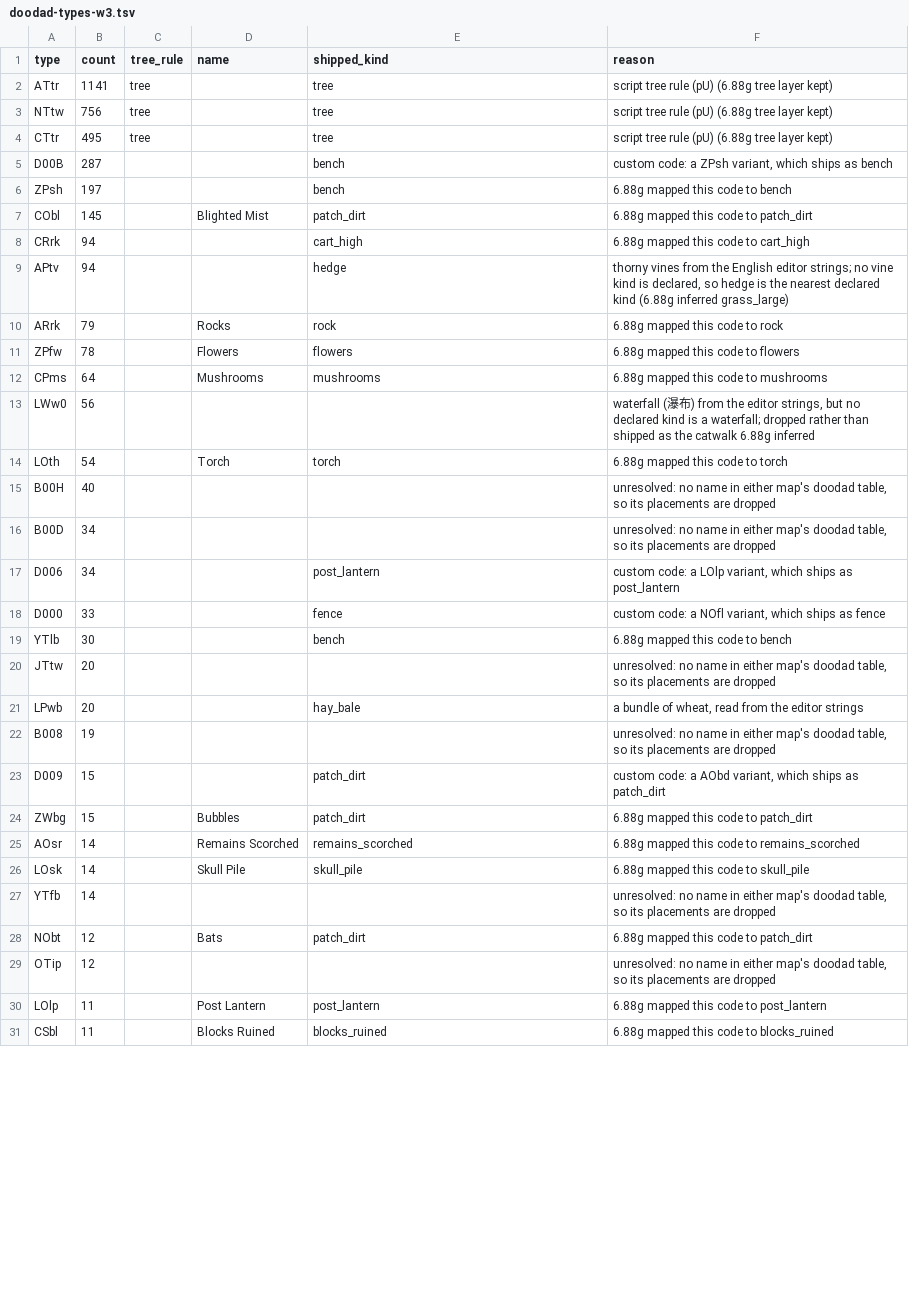
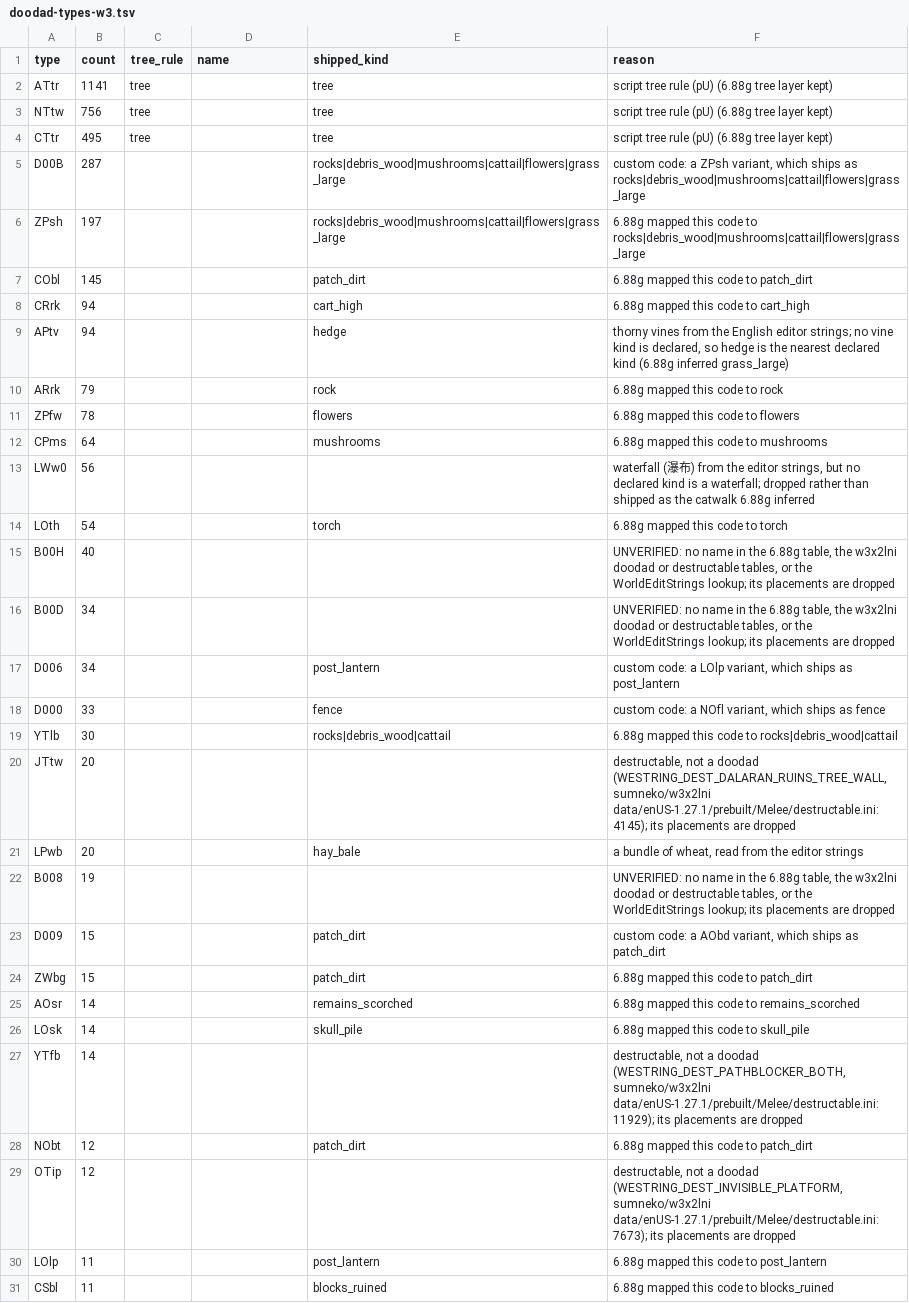
Before and after one commit to lanmower/oscraft, a TSV file: scenarios/moba/doodad-types-w3.tsv, drawn as a sheet; only a part is shown; the diff covers the shown part only.

```diff
--- a/scenarios/moba/doodad-types-w3.tsv
+++ b/scenarios/moba/doodad-types-w3.tsv
@@ -4,28 +4,28 @@ NTtw	756	tree		tree	script tree rule (pU) (6.88g tree layer kept)
 CTtr	495	tree		tree	script tree rule (pU) (6.88g tree layer kept)
-D00B	287			bench	custom code: a ZPsh variant, which ships as bench
-ZPsh	197			bench	6.88g mapped this code to bench
-CObl	145		Blighted Mist	patch_dirt	6.88g mapped this code to patch_dirt
+D00B	287			rocks|debris_wood|mushrooms|cattail|flowers|grass_large	custom code: a ZPsh variant, which ships as rocks|debris_wood|mushrooms|cattail|flowers|grass_large
+ZPsh	197			rocks|debris_wood|mushrooms|cattail|flowers|grass_large	6.88g mapped this code to rocks|debris_wood|mushrooms|cattail|flowers|grass_large
+CObl	145			patch_dirt	6.88g mapped this code to patch_dirt
 CRrk	94			cart_high	6.88g mapped this code to cart_high
 APtv	94			hedge	thorny vines from the English editor strings; no vine kind is declared, so hedge is the nearest declared kind (6.88g inferred grass_large)
-ARrk	79		Rocks	rock	6.88g mapped this code to rock
-ZPfw	78		Flowers	flowers	6.88g mapped this code to flowers
-CPms	64		Mushrooms	mushrooms	6.88g mapped this code to mushrooms
+ARrk	79			rock	6.88g mapped this code to rock
+ZPfw	78			flowers	6.88g mapped this code to flowers
+CPms	64			mushrooms	6.88g mapped this code to mushrooms
 LWw0	56				waterfall (瀑布) from the editor strings, but no declared kind is a waterfall; dropped rather than shipped as the catwalk 6.88g inferred
-LOth	54		Torch	torch	6.88g mapped this code to torch
-B00H	40				unresolved: no name in either map's doodad table, so its placements are dropped
-B00D	34				unresolved: no name in either map's doodad table, so its placements are dropped
+LOth	54			torch	6.88g mapped this code to torch
+B00H	40				UNVERIFIED: no name in the 6.88g table, the w3x2lni doodad or destructable tables, or the WorldEditStrings lookup; its placements are dropped
+B00D	34				UNVERIFIED: no name in the 6.88g table, the w3x2lni doodad or destructable tables, or the WorldEditStrings lookup; its placements are dropped
 D006	34			post_lantern	custom code: a LOlp variant, which ships as post_lantern
 D000	33			fence	custom code: a NOfl variant, which ships as fence
-YTlb	30			bench	6.88g mapped this code to bench
-JTtw	20				unresolved: no name in either map's doodad table, so its placements are dropped
+YTlb	30			rocks|debris_wood|cattail	6.88g mapped this code to rocks|debris_wood|cattail
+JTtw	20				destructable, not a doodad (WESTRING_DEST_DALARAN_RUINS_TREE_WALL, sumneko/w3x2lni data/enUS-1.27.1/prebuilt/Melee/destructable.ini:4145); its placements are dropped
 LPwb	20			hay_bale	a bundle of wheat, read from the editor strings
-B008	19				unresolved: no name in either map's doodad table, so its placements are dropped
+B008	19				UNVERIFIED: no name in the 6.88g table, the w3x2lni doodad or destructable tables, or the WorldEditStrings lookup; its placements are dropped
 D009	15			patch_dirt	custom code: a AObd variant, which ships as patch_dirt
-ZWbg	15		Bubbles	patch_dirt	6.88g mapped this code to patch_dirt
-AOsr	14		Remains Scorched	remains_scorched	6.88g mapped this code to remains_scorched
-LOsk	14		Skull Pile	skull_pile	6.88g mapped this code to skull_pile
-YTfb	14				unresolved: no name in either map's doodad table, so its placements are dropped
-NObt	12		Bats	patch_dirt	6.88g mapped this code to patch_dirt
-OTip	12				unresolved: no name in either map's doodad table, so its placements are dropped
-LOlp	11		Post Lantern	post_lantern	6.88g mapped this code to post_lantern
-CSbl	11		Blocks Ruined	blocks_ruined	6.88g mapped this code to blocks_ruined
+ZWbg	15			patch_dirt	6.88g mapped this code to patch_dirt
+AOsr	14			remains_scorched	6.88g mapped this code to remains_scorched
+LOsk	14			skull_pile	6.88g mapped this code to skull_pile
+YTfb	14				destructable, not a doodad (WESTRING_DEST_PATHBLOCKER_BOTH, sumneko/w3x2lni data/enUS-1.27.1/prebuilt/Melee/destructable.ini:11929); its placements are dropped
+NObt	12			patch_dirt	6.88g mapped this code to patch_dirt
+OTip	12				destructable, not a doodad (WESTRING_DEST_INVISIBLE_PLATFORM, sumneko/w3x2lni data/enUS-1.27.1/prebuilt/Melee/destructable.ini:7673); its placements are dropped
+LOlp	11			post_lantern	6.88g mapped this code to post_lantern
+CSbl	11			blocks_ruined	6.88g mapped this code to blocks_ruined
```
Also changed, not shown: 57 edited cells elsewhere in this file, 2 other files.
